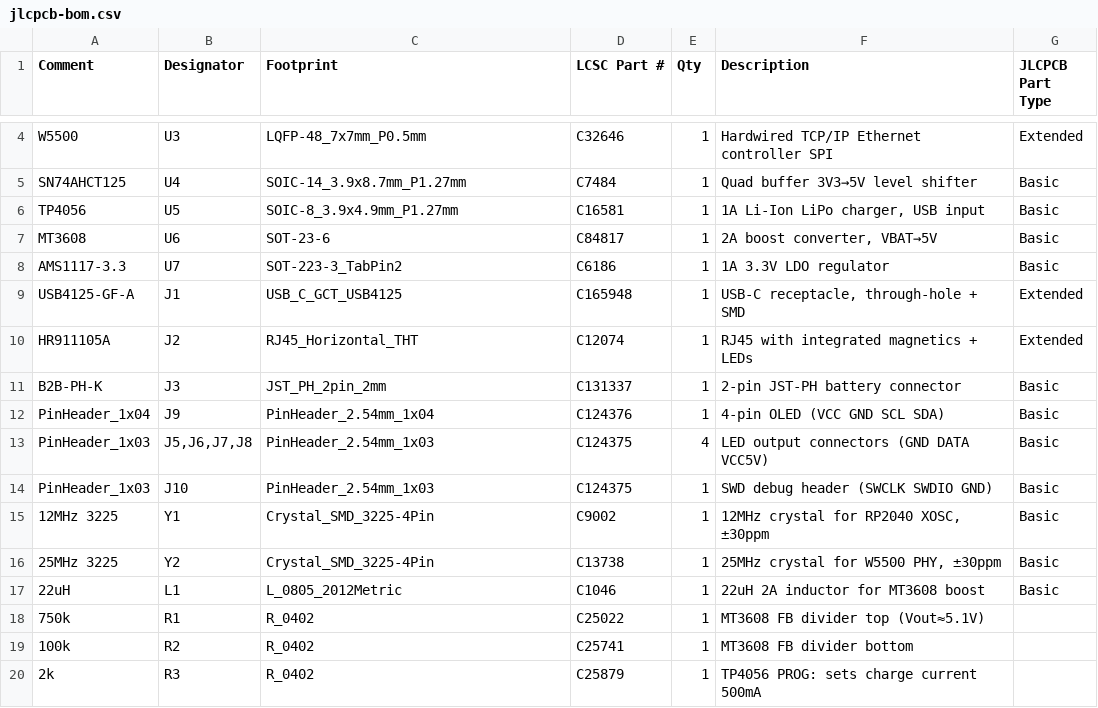
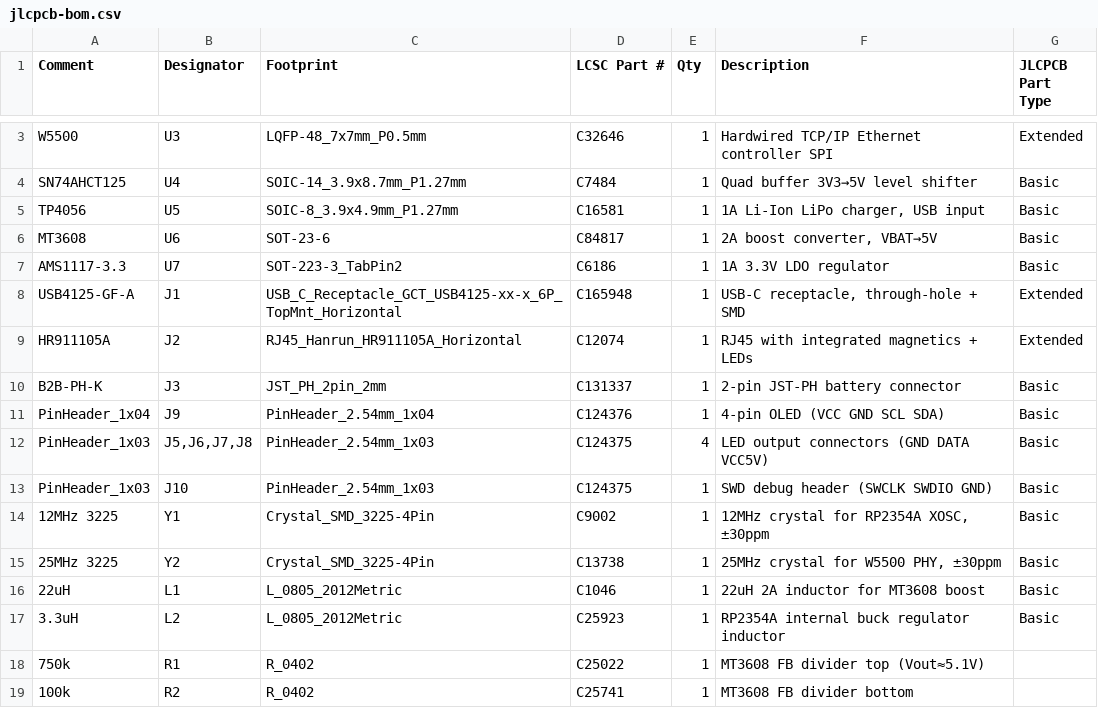
Before and after one commit to dnewcome/2040-artnode, a CSV file: artnet-led-controller/jlcpcb-bom.csv, drawn as a sheet; only a part is shown, gaps mark what is left out; the shorter side is filled out with more unchanged rows; the diff covers the shown part only.

```diff
--- a/artnet-led-controller/jlcpcb-bom.csv
+++ b/artnet-led-controller/jlcpcb-bom.csv
@@ -8,4 +7,4 @@ MT3608,U6,SOT-23-6,C84817,1,"2A boost converter, VBAT→5V",Basic
 AMS1117-3.3,U7,SOT-223-3_TabPin2,C6186,1,1A 3.3V LDO regulator,Basic
-USB4125-GF-A,J1,USB_C_GCT_USB4125,C165948,1,"USB-C receptacle, through-hole + SMD",Extended
-HR911105A,J2,RJ45_Horizontal_THT,C12074,1,RJ45 with integrated magnetics + LEDs,Extended
+USB4125-GF-A,J1,USB_C_Receptacle_GCT_USB4125-xx-x_6P_TopMnt_Horizontal,C165948,1,"USB-C receptacle, through-hole + SMD",Extended
+HR911105A,J2,RJ45_Hanrun_HR911105A_Horizontal,C12074,1,RJ45 with integrated magnetics + LEDs,Extended
 B2B-PH-K,J3,JST_PH_2pin_2mm,C131337,1,2-pin JST-PH battery connector,Basic
@@ -14,5 +13,6 @@ PinHeader_1x03,"J5,J6,J7,J8",PinHeader_2.54mm_1x03,C124375,4,LED output connecto
 PinHeader_1x03,J10,PinHeader_2.54mm_1x03,C124375,1,SWD debug header (SWCLK SWDIO GND),Basic
-12MHz 3225,Y1,Crystal_SMD_3225-4Pin,C9002,1,"12MHz crystal for RP2040 XOSC, ±30ppm",Basic
+12MHz 3225,Y1,Crystal_SMD_3225-4Pin,C9002,1,"12MHz crystal for RP2354A XOSC, ±30ppm",Basic
 25MHz 3225,Y2,Crystal_SMD_3225-4Pin,C13738,1,"25MHz crystal for W5500 PHY, ±30ppm",Basic
 22uH,L1,L_0805_2012Metric,C1046,1,22uH 2A inductor for MT3608 boost,Basic
+3.3uH,L2,L_0805_2012Metric,C25923,1,RP2354A internal buck regulator inductor,Basic
 750k,R1,R_0402,C25022,1,MT3608 FB divider top (Vout≈5.1V),
```
Also changed, not shown: 2 added rows, 2 removed rows and 18 edited cells elsewhere in this file, 10 other files.
